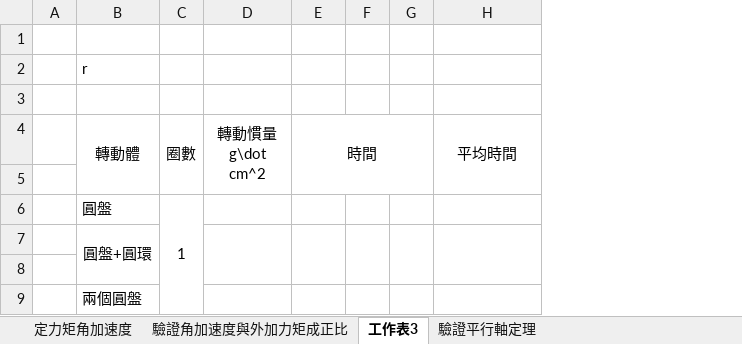
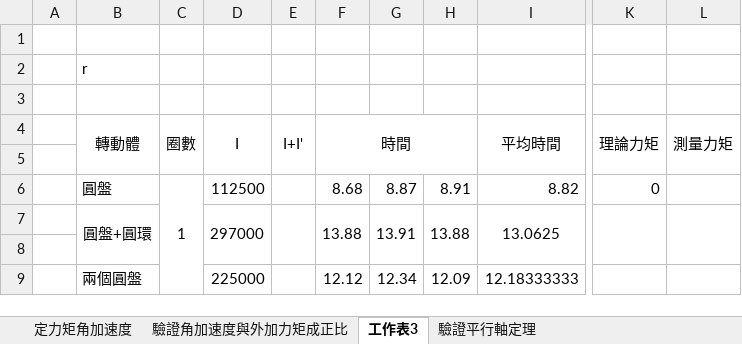
Before and after one commit to GGGPPL/school, an Excel workbook: one up/普物實驗/Lab8 角速度、外加力矩及轉動慣量關係/E24146107_王翊權_預報8_表格.xlsx, sheet 工作表3, drawn as a sheet; only a part is shown, gaps mark what is left out; values as stored, in another font and other column widths than the file's, no borders; removed rows and columns are numbered as before the commit, all else as after; rows hold the shown columns only; the diff names each change by its address in the sheet, - before the commit and + after, or states it on an @@ line.

```diff
--- a/one up/普物實驗/Lab8 角速度、外加力矩及轉動慣量關係/E24146107_王翊權_預報8_表格.xlsx (sheet 工作表3)
+++ b/one up/普物實驗/Lab8 角速度、外加力矩及轉動慣量關係/E24146107_王翊權_預報8_表格.xlsx (sheet 工作表3)
-column D (轉動慣量g\dot cm^2), empty
+column D (I), empty
+column E (I+I'), empty
-column F, empty
-column G, empty
+column G, empty
+column H, empty
+column K (理論力矩), empty
+column L (測量力矩), empty
-row 6:  | 圓盤 | 1
-row 7:  | 圓盤+圓環
+row 6:  | 圓盤 | 1 | 112500 |  | 8.68 | 8.87 | 8.91 | 8.82 | 0
+row 7:  | 圓盤+圓環 |  | 297000 |  | 13.88 | 13.91 | 13.88 | 13.0625
-row 9:  | 兩個圓盤
+row 9:  | 兩個圓盤 |  | 225000 |  | 12.12 | 12.34 | 12.09 | 12.18333333
```
Also changed, not shown: sheet 定力矩角加速度, sheet 驗證角加速度與外加力矩成正比, sheet 驗證平行軸定理, charts or pictures, 1 other file.
